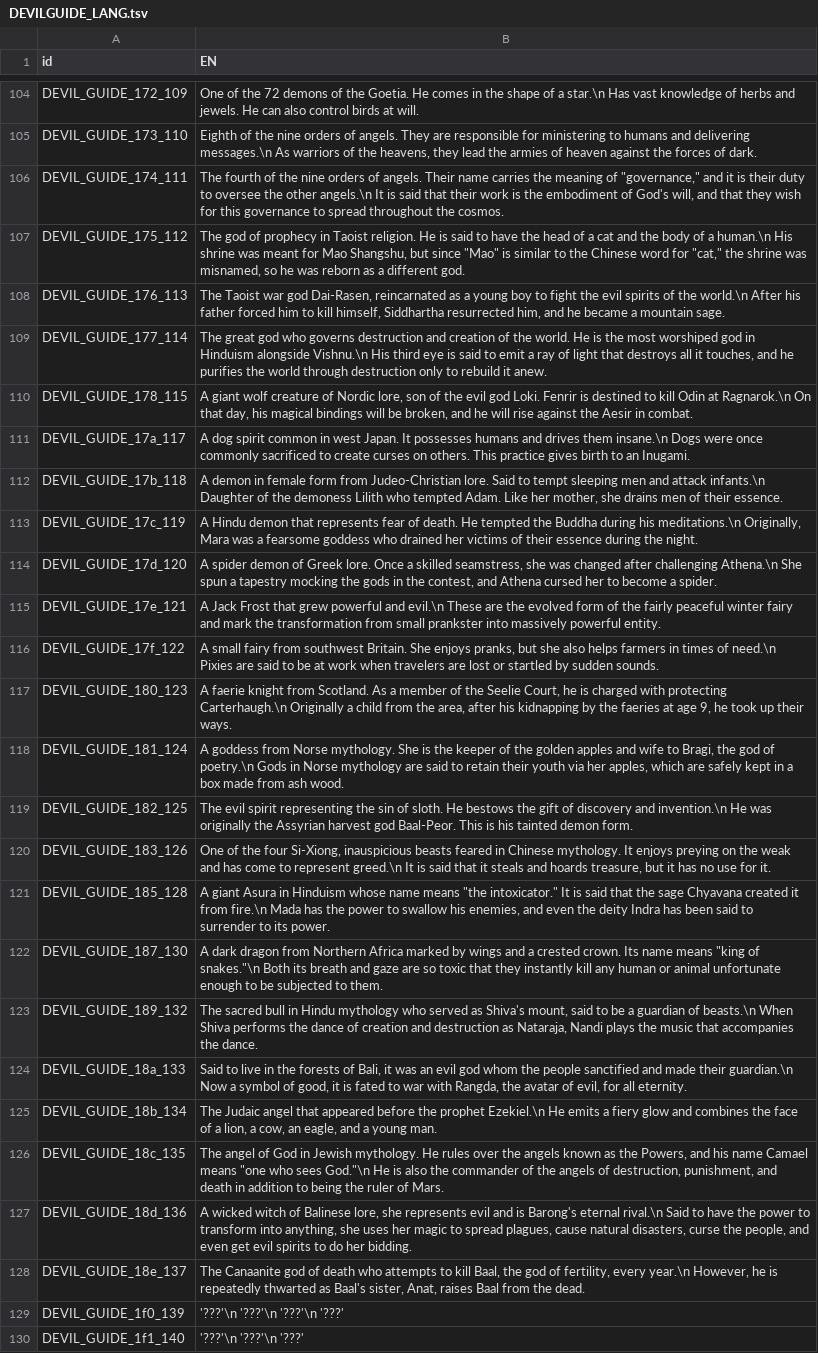
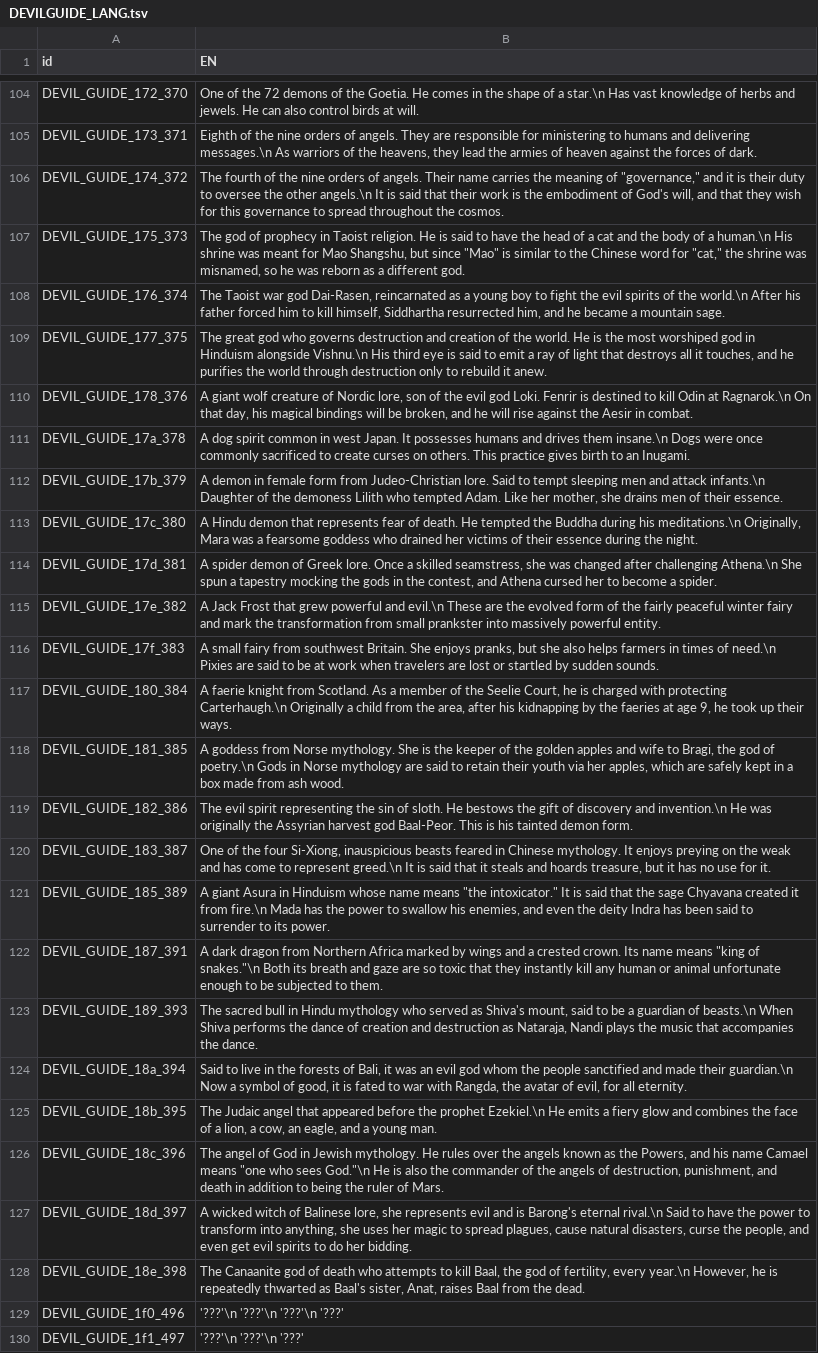
Before and after one commit to aqiu384/megaten-database, a TSV file: src/rrch/data/text_common/DEVILGUIDE_LANG.tsv, drawn as a sheet; only a part is shown, gaps mark what is left out; the diff covers the shown part only; the diff names each change by its address in the sheet, - before the commit and + after, or states it on an @@ line.

```diff
--- a/src/rrch/data/text_common/DEVILGUIDE_LANG.tsv
+++ b/src/rrch/data/text_common/DEVILGUIDE_LANG.tsv
-A104 (id): DEVIL_GUIDE_172_109
+A104 (id): DEVIL_GUIDE_172_370
-A105 (id): DEVIL_GUIDE_173_110
+A105 (id): DEVIL_GUIDE_173_371
-A106 (id): DEVIL_GUIDE_174_111
+A106 (id): DEVIL_GUIDE_174_372
-A107 (id): DEVIL_GUIDE_175_112
+A107 (id): DEVIL_GUIDE_175_373
-A108 (id): DEVIL_GUIDE_176_113
+A108 (id): DEVIL_GUIDE_176_374
-A109 (id): DEVIL_GUIDE_177_114
+A109 (id): DEVIL_GUIDE_177_375
-A110 (id): DEVIL_GUIDE_178_115
+A110 (id): DEVIL_GUIDE_178_376
-A111 (id): DEVIL_GUIDE_17a_117
+A111 (id): DEVIL_GUIDE_17a_378
-A112 (id): DEVIL_GUIDE_17b_118
+A112 (id): DEVIL_GUIDE_17b_379
-A113 (id): DEVIL_GUIDE_17c_119
+A113 (id): DEVIL_GUIDE_17c_380
-A114 (id): DEVIL_GUIDE_17d_120
+A114 (id): DEVIL_GUIDE_17d_381
-A115 (id): DEVIL_GUIDE_17e_121
+A115 (id): DEVIL_GUIDE_17e_382
-A116 (id): DEVIL_GUIDE_17f_122
+A116 (id): DEVIL_GUIDE_17f_383
-A117 (id): DEVIL_GUIDE_180_123
+A117 (id): DEVIL_GUIDE_180_384
-A118 (id): DEVIL_GUIDE_181_124
+A118 (id): DEVIL_GUIDE_181_385
-A119 (id): DEVIL_GUIDE_182_125
+A119 (id): DEVIL_GUIDE_182_386
-A120 (id): DEVIL_GUIDE_183_126
+A120 (id): DEVIL_GUIDE_183_387
-A121 (id): DEVIL_GUIDE_185_128
+A121 (id): DEVIL_GUIDE_185_389
-A122 (id): DEVIL_GUIDE_187_130
+A122 (id): DEVIL_GUIDE_187_391
-A123 (id): DEVIL_GUIDE_189_132
+A123 (id): DEVIL_GUIDE_189_393
-A124 (id): DEVIL_GUIDE_18a_133
+A124 (id): DEVIL_GUIDE_18a_394
-A125 (id): DEVIL_GUIDE_18b_134
+A125 (id): DEVIL_GUIDE_18b_395
-A126 (id): DEVIL_GUIDE_18c_135
+A126 (id): DEVIL_GUIDE_18c_396
-A127 (id): DEVIL_GUIDE_18d_136
+A127 (id): DEVIL_GUIDE_18d_397
-A128 (id): DEVIL_GUIDE_18e_137
+A128 (id): DEVIL_GUIDE_18e_398
-A129 (id): DEVIL_GUIDE_1f0_139
+A129 (id): DEVIL_GUIDE_1f0_496
-A130 (id): DEVIL_GUIDE_1f1_140
+A130 (id): DEVIL_GUIDE_1f1_497
```
Also changed, not shown: 31 edited cells elsewhere in this file, 4 other files.
